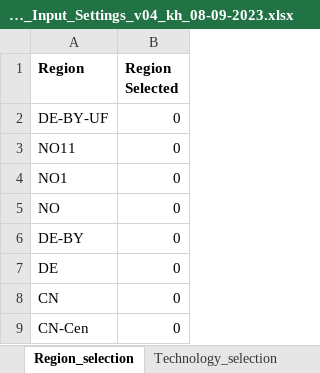
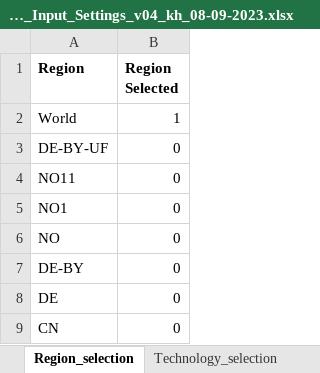
Before and after one commit to GENeSYS-MOD/GENeSYS_MOD.data, an Excel workbook: GENeSYS-MOD_User_Input_Settings_v04_kh_08-09-2023.xlsx, sheet Region_selection, drawn as a sheet; only a part is shown; the shorter side is filled out with more unchanged rows; values as stored, in another font and other column widths than the file's, no borders; the diff names each change by its address in the sheet, - before the commit and + after, or states it on an @@ line.

Commit message:
Fixed a lot of errors in the excel sheets: - duplicate data entries - empty rows Pivoting works but not yet for regions

```diff
--- a/GENeSYS-MOD_User_Input_Settings_v04_kh_08-09-2023.xlsx (sheet Region_selection)
+++ b/GENeSYS-MOD_User_Input_Settings_v04_kh_08-09-2023.xlsx (sheet Region_selection)
+row 2: World | 1
```
Also changed, not shown: 14 other files.
